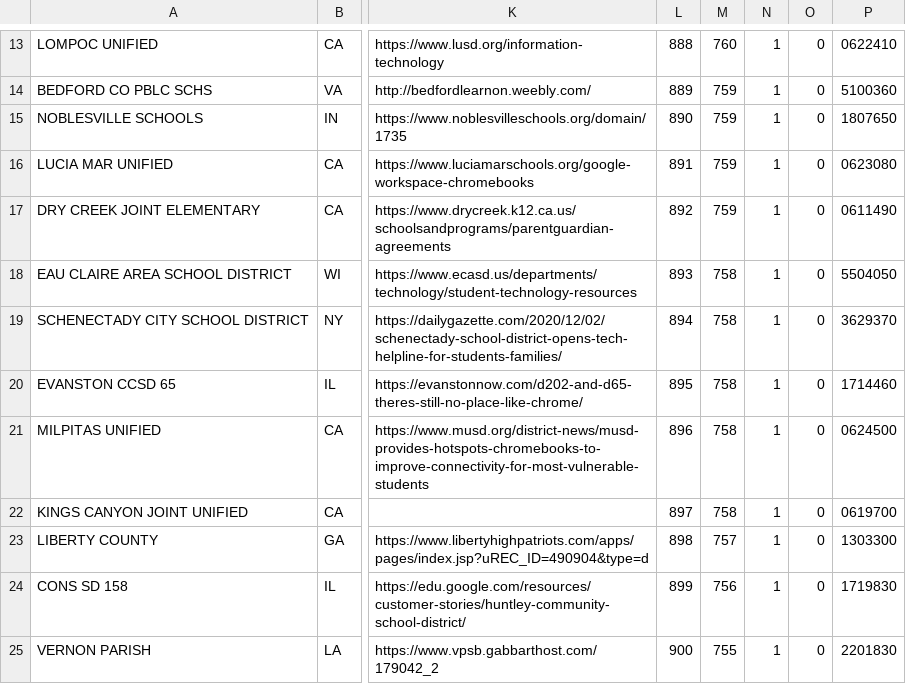
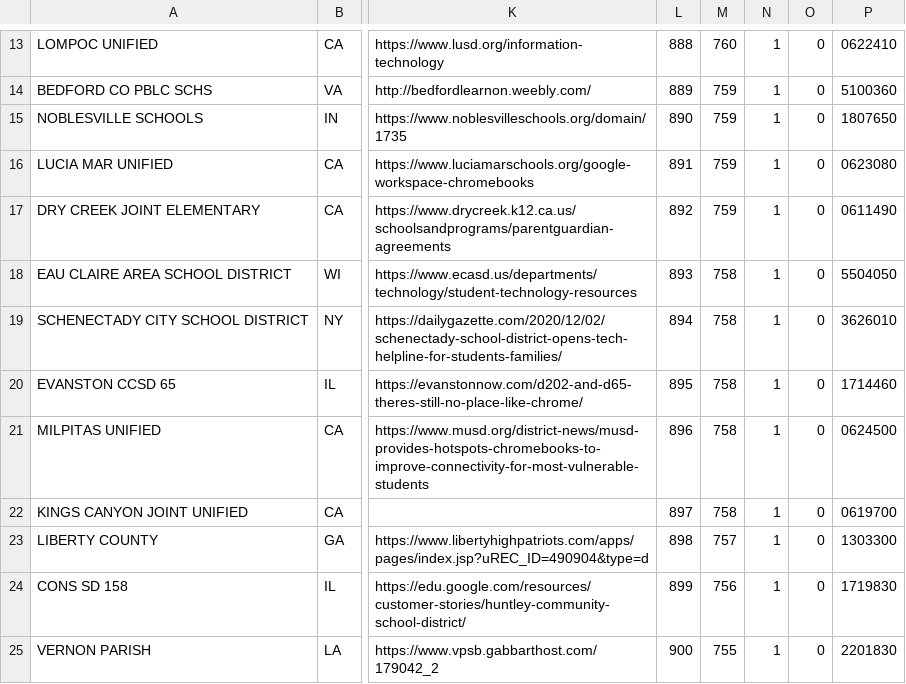
Before and after one commit to officialbobbarker/nat_cb_ro, a CSV file: staging_876-900.csv, drawn as a sheet; only a part is shown, gaps mark what is left out; the diff names each change by its address in the sheet, - before the commit and + after, or states it on an @@ line.

```diff
--- a/staging_876-900.csv
+++ b/staging_876-900.csv
-P19: 3629370
+P19: 3626010
```
Also changed, not shown: 4 other files.
